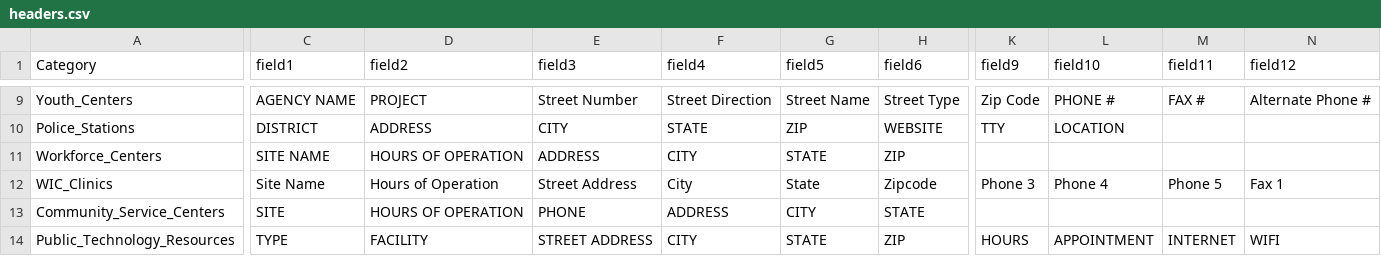
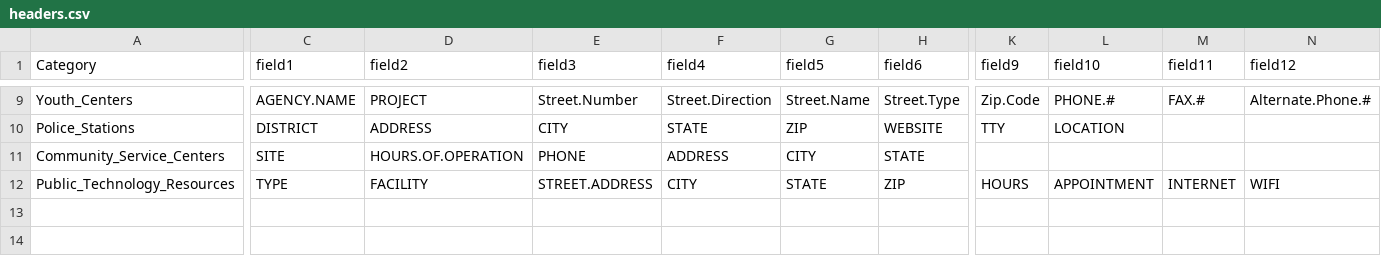
Before and after one commit to tlevine/datakind-scy, a CSV file: schema/headers.csv, drawn as a sheet; only a part is shown, gaps mark what is left out; removed rows and columns are numbered as before the commit, all else as after; rows hold the shown columns only; the diff covers the shown part only; the diff names each change by its address in the sheet, - before the commit and + after, or states it on an @@ line.

```diff
--- a/schema/headers.csv
+++ b/schema/headers.csv
-C9 (field1): AGENCY NAME
+C9 (field1): AGENCY.NAME
-E9 (field3): Street Number
+E9 (field3): Street.Number
-F9 (field4): Street Direction
+F9 (field4): Street.Direction
-G9 (field5): Street Name
+G9 (field5): Street.Name
-H9 (field6): Street Type
+H9 (field6): Street.Type
-K9 (field9): Zip Code
+K9 (field9): Zip.Code
-L9 (field10): PHONE #
+L9 (field10): PHONE.#
-M9 (field11): FAX #
+M9 (field11): FAX.#
-N9 (field12): Alternate Phone #
+N9 (field12): Alternate.Phone.#
-row 11: Workforce_Centers | SITE NAME | HOURS OF OPERATION | ADDRESS | CITY | STATE | ZIP
-row 12: WIC_Clinics | Site Name | Hours of Operation | Street Address | City | State | Zipcode | Phone 3 | Phone 4 | Phone 5 | Fax 1
-D11 (field2): HOURS OF OPERATION
+D11 (field2): HOURS.OF.OPERATION
-E12 (field3): STREET ADDRESS
+E12 (field3): STREET.ADDRESS
```
Also changed, not shown: 50 edited cells elsewhere in this file, 1 other file.
